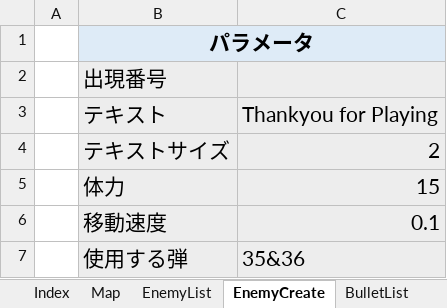
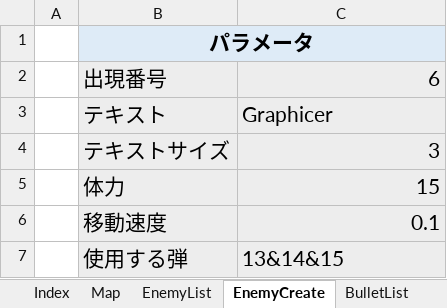
Before and after one commit to Req1630/Hullien, an Excel workbook: Hullien/Hullien/Data/GameParam/STG/EnemyListTool.xlsm, sheet EnemyCreate, drawn as a sheet; values as stored, in another font and other column widths than the file's, no borders; charts and pictures not drawn; the diff names each change by its address in the sheet, - before the commit and + after, or states it on an @@ line.

```diff
--- a/Hullien/Hullien/Data/GameParam/STG/EnemyListTool.xlsm (sheet EnemyCreate)
+++ b/Hullien/Hullien/Data/GameParam/STG/EnemyListTool.xlsm (sheet EnemyCreate)
-C2: (empty)
+C2: 6
-C3: Thankyou for Playing
+C3: Graphicer
-C4: 2
+C4: 3
-C7: 35&36
+C7: 13&14&15
```
Also changed, not shown: sheet BulletList, sheet BulletCreate.
